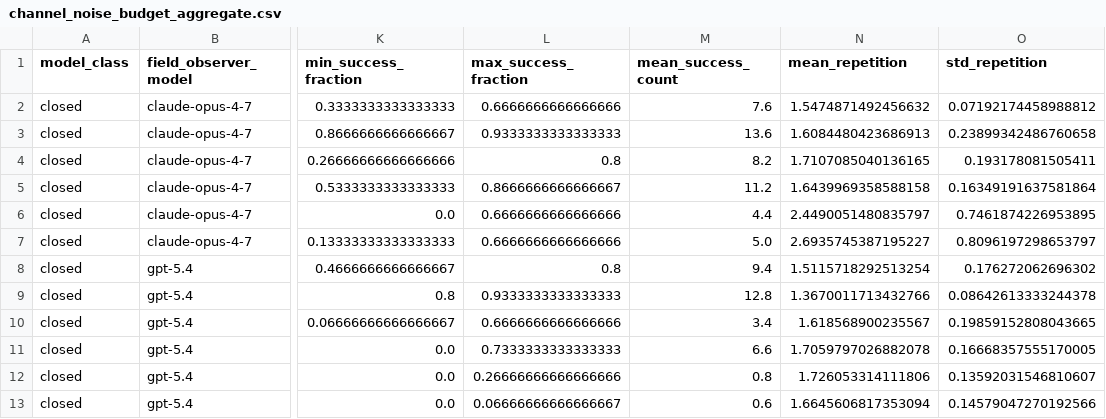
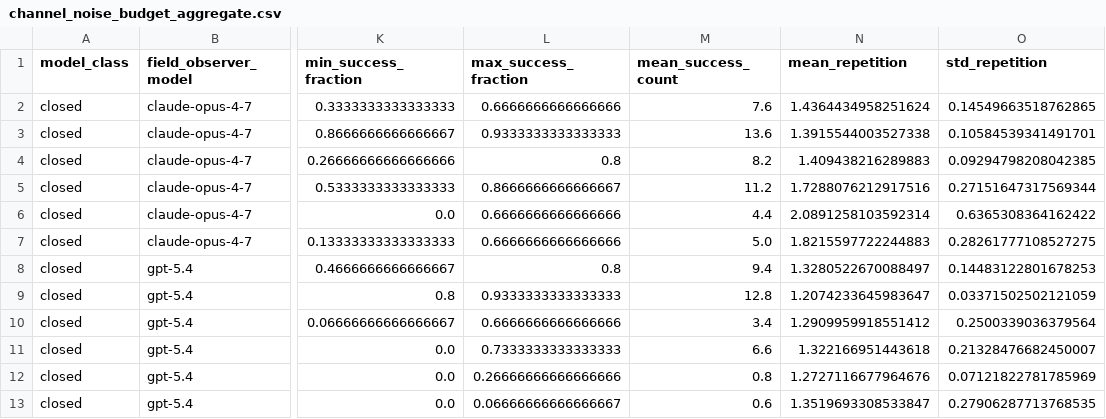
Before and after one commit to agencyenterprise/GlossoGen, a CSV file: analysis/channel_noise_export/output/channel_noise_budget_aggregate.csv, drawn as a sheet; only a part is shown, gaps mark what is left out; the diff names each change by its address in the sheet, - before the commit and + after, or states it on an @@ line.

Commit message:
Enhance language repetition metric for message-level analysis
- Updated the `language_repetition` metric to evaluate redundancy on a per-message basis, allowing for more granular insights into information re-encoding within messages.
- Revised documentation in `CLAUDE.md` and `README.md` to reflect the new scoring methodology and the introduction of a `language_repetition_messages.jsonl` sidecar for detailed message-level data.
- Modified the `export_channel_noise.py` script to incorporate per-message repetition factors, improving the output for message-level analysis.
- Adjusted relevant output CSV files to include updated metrics, facilitating better analysis of redundancy across messages and rounds.

```diff
--- a/analysis/channel_noise_export/output/channel_noise_budget_aggregate.csv
+++ b/analysis/channel_noise_export/output/channel_noise_budget_aggregate.csv
-N2 (mean_repetition): 1.5474871492456632
+N2 (mean_repetition): 1.4364434958251624
-O2 (std_repetition): 0.07192174458988812
+O2 (std_repetition): 0.14549663518762865
-N3 (mean_repetition): 1.6084480423686913
+N3 (mean_repetition): 1.3915544003527338
-O3 (std_repetition): 0.23899342486760658
+O3 (std_repetition): 0.10584539341491701
-N4 (mean_repetition): 1.7107085040136165
+N4 (mean_repetition): 1.409438216289883
-O4 (std_repetition): 0.193178081505411
+O4 (std_repetition): 0.09294798208042385
-N5 (mean_repetition): 1.6439969358588158
+N5 (mean_repetition): 1.7288076212917516
-O5 (std_repetition): 0.16349191637581864
+O5 (std_repetition): 0.27151647317569344
-N6 (mean_repetition): 2.4490051480835797
+N6 (mean_repetition): 2.0891258103592314
-O6 (std_repetition): 0.7461874226953895
+O6 (std_repetition): 0.6365308364162422
-N7 (mean_repetition): 2.6935745387195227
+N7 (mean_repetition): 1.8215597722244883
-O7 (std_repetition): 0.8096197298653797
+O7 (std_repetition): 0.28261777108527275
-N8 (mean_repetition): 1.5115718292513254
+N8 (mean_repetition): 1.3280522670088497
-O8 (std_repetition): 0.176272062696302
+O8 (std_repetition): 0.14483122801678253
-N9 (mean_repetition): 1.3670011713432766
+N9 (mean_repetition): 1.2074233645983647
-O9 (std_repetition): 0.08642613333244378
+O9 (std_repetition): 0.03371502502121059
-N10 (mean_repetition): 1.618568900235567
+N10 (mean_repetition): 1.2909959918551412
-O10 (std_repetition): 0.19859152808043665
+O10 (std_repetition): 0.2500339036379564
-N11 (mean_repetition): 1.7059797026882078
+N11 (mean_repetition): 1.322166951443618
-O11 (std_repetition): 0.16668357555170005
+O11 (std_repetition): 0.21328476682450007
-N12 (mean_repetition): 1.726053314111806
+N12 (mean_repetition): 1.2727116677964676
-O12 (std_repetition): 0.13592031546810607
+O12 (std_repetition): 0.07121822781785969
-N13 (mean_repetition): 1.6645606817353094
+N13 (mean_repetition): 1.3519693308533847
-O13 (std_repetition): 0.14579047270192566
+O13 (std_repetition): 0.27906287713768535
```
Also changed, not shown: analysis/channel_noise_export/output/channel_noise_run_level.csv, 7 other files.
